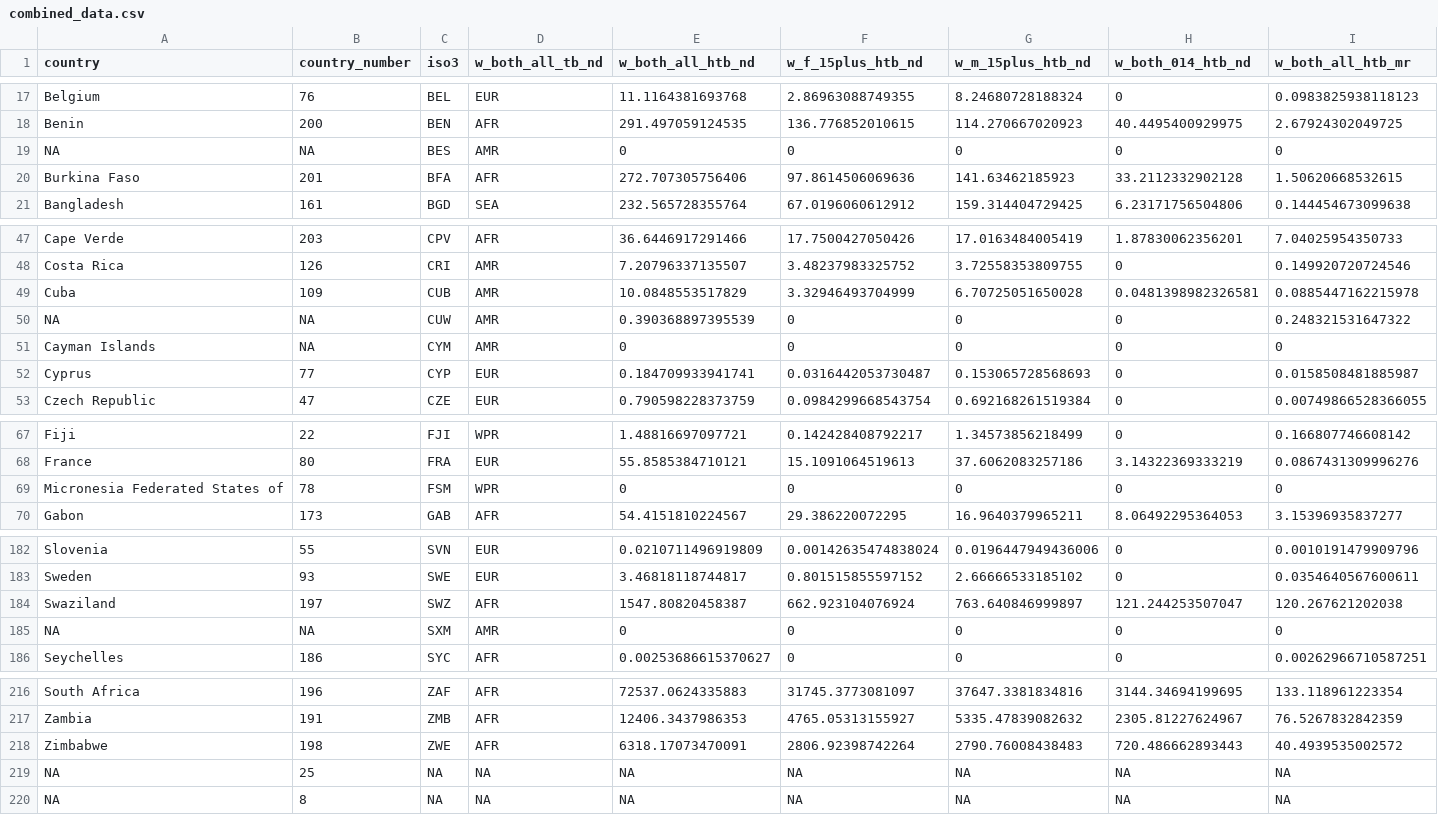
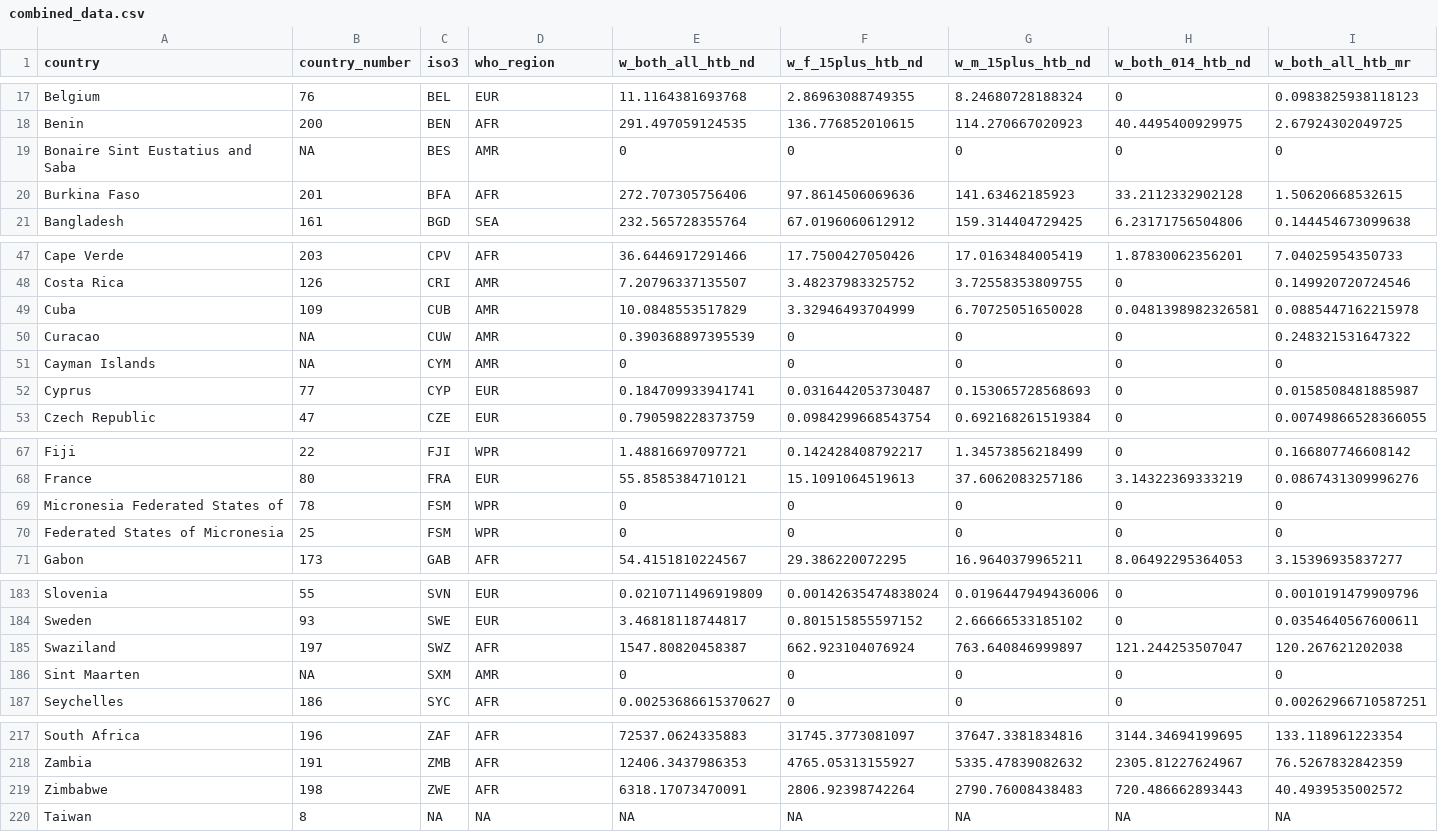
Before and after one commit to joebrew/tb_mortality, a CSV file: data/combined_data.csv, drawn as a sheet; only a part is shown, gaps mark what is left out; removed rows and columns are numbered as before the commit, all else as after; rows hold the shown columns only; the diff names each change by its address in the sheet, - before the commit and + after, or states it on an @@ line.

```diff
--- a/data/combined_data.csv
+++ b/data/combined_data.csv
-D1: w_both_all_tb_nd
+D1: who_region
-A19 (country): NA
+A19 (country): Bonaire Sint Eustatius and Saba
-A50 (country): NA
+A50 (country): Curacao
+row 70: Federated States of Micronesia | 25 | FSM | WPR | 0 | 0 | 0 | 0 | 0
-A186 (country): NA
+A186 (country): Sint Maarten
-row 219: NA | 25 | NA | NA | NA | NA | NA | NA | NA
-A220 (country): NA
+A220 (country): Taiwan
```
Also changed, not shown: data/ISO_Country_Link.csv, 2 other files.
